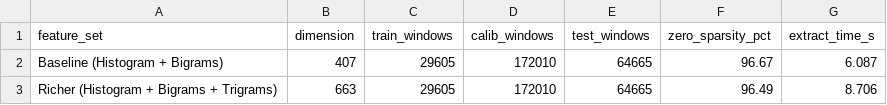
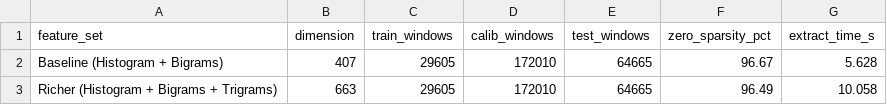
Before and after one commit to swarajjoshi10-ship-it/host-based-instrusion-detection, a CSV file: results/phase2/features_summary.csv, drawn as a sheet.

```diff
--- a/results/phase2/features_summary.csv
+++ b/results/phase2/features_summary.csv
@@ -1,3 +1,3 @@
 feature_set,dimension,train_windows,calib_windows,test_windows,zero_sparsity_pct,extract_time_s
-Baseline (Histogram + Bigrams),407,29605,172010,64665,96.67,6.087
-Richer (Histogram + Bigrams + Trigrams),663,29605,172010,64665,96.49,8.706
+Baseline (Histogram + Bigrams),407,29605,172010,64665,96.67,5.628
+Richer (Histogram + Bigrams + Trigrams),663,29605,172010,64665,96.49,10.058
```
Also changed, not shown: results/phase3/baseline_metrics.csv, results/phase4/autoencoder_metrics.csv, 40 other files.
